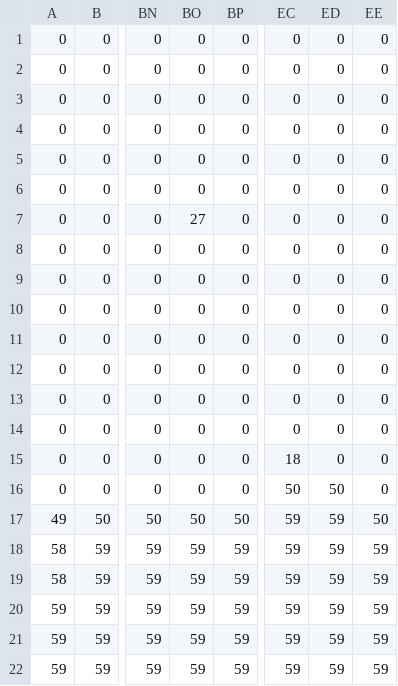
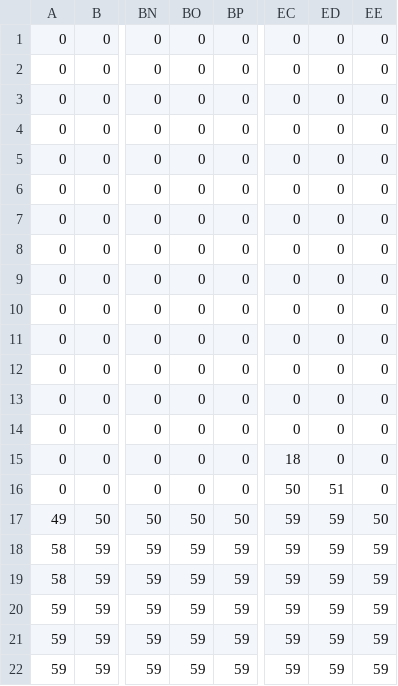
Before and after one commit to kawanamihakuto/winterGame, a CSV file: winterGame/data/stage01.csv, drawn as a sheet; only a part is shown, gaps mark what is left out; the diff names each change by its address in the sheet, - before the commit and + after, or states it on an @@ line.

```diff
--- a/winterGame/data/stage01.csv
+++ b/winterGame/data/stage01.csv
-BO7: 27
+BO7: 0
-ED16: 50
+ED16: 51
```
Also changed, not shown: 9 other files.
